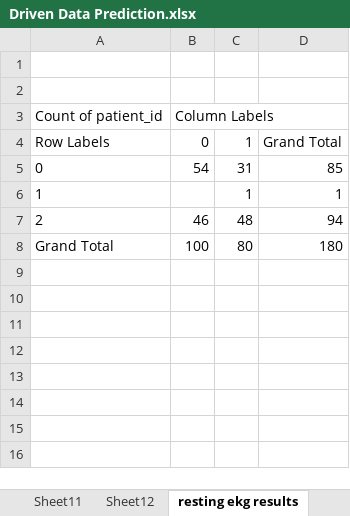
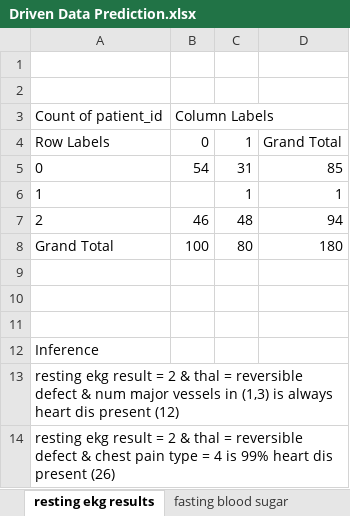
Before and after one commit to sivacharansrc/Predicting-Heart-Disease, an Excel workbook: Source Data/Driven Data Prediction.xlsx, sheet resting ekg results, drawn as a sheet; values as stored, in another font and other column widths than the file's, no borders; charts and pictures not drawn; the diff names each change by its address in the sheet, - before the commit and + after, or states it on an @@ line.

```diff
--- a/Source Data/Driven Data Prediction.xlsx (sheet resting ekg results)
+++ b/Source Data/Driven Data Prediction.xlsx (sheet resting ekg results)
+row 9: (empty)
+row 10: (empty)
+row 11: (empty)
+row 12: Inference
+row 13: resting ekg result = 2 & thal = reversible defect & num major vessels in (1,3) is always heart dis present (12)
+row 14: resting ekg result = 2 & thal = reversible defect & chest pain type = 4 is 99% heart dis present (26)
```
Also changed, not shown: sheet Serum Cholesterol, sheet max_heart_rate_achieved, sheet Age, sheet Resting BP, sheet exercise induced angina, sheet num_major_vessels, 1 more sheet, other sheet tabs, charts or pictures.
